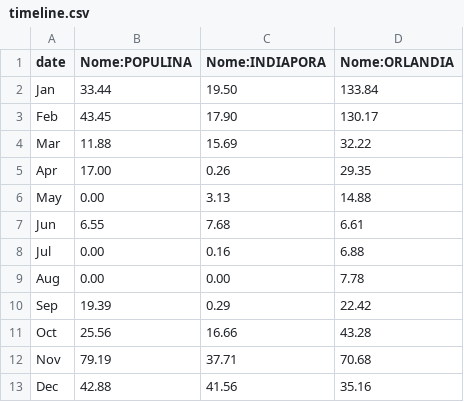
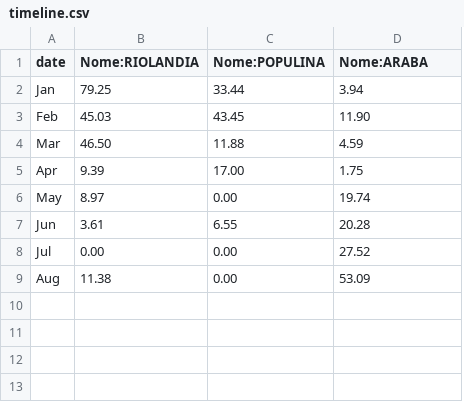
Before and after one commit to wallysonlima/webvitool, a CSV file: view/data/timeline.csv, drawn as a sheet; removed rows and columns are numbered as before the commit, all else as after; the diff names each change by its address in the sheet, - before the commit and + after, or states it on an @@ line.

```diff
--- a/view/data/timeline.csv
+++ b/view/data/timeline.csv
+column B (Nome:RIOLANDIA), rows 2-9: 79.25 | 45.03 | 46.50 | 9.39 | 8.97 | 3.61 | 0.00 | 11.38
-column C (Nome:INDIAPORA), rows 2-9: 19.50 | 17.90 | 15.69 | 0.26 | 3.13 | 7.68 | 0.16 | 0.00
-D1: Nome:ORLANDIA
+D1: Nome:ARABA
-D2 (Nome:ARABA): 133.84
+D2 (Nome:ARABA): 3.94
-D3 (Nome:ARABA): 130.17
+D3 (Nome:ARABA): 11.90
-D4 (Nome:ARABA): 32.22
+D4 (Nome:ARABA): 4.59
-D5 (Nome:ARABA): 29.35
+D5 (Nome:ARABA): 1.75
-D6 (Nome:ARABA): 14.88
+D6 (Nome:ARABA): 19.74
-D7 (Nome:ARABA): 6.61
+D7 (Nome:ARABA): 20.28
-D8 (Nome:ARABA): 6.88
+D8 (Nome:ARABA): 27.52
-D9 (Nome:ARABA): 7.78
+D9 (Nome:ARABA): 53.09
-row 10: Sep | 19.39 | 0.29 | 22.42
-row 11: Oct | 25.56 | 16.66 | 43.28
-row 12: Nov | 79.19 | 37.71 | 70.68
-row 13: Dec | 42.88 | 41.56 | 35.16
```
Also changed, not shown: view/data/map.csv, view/data/zoom.csv, 2 other files.
